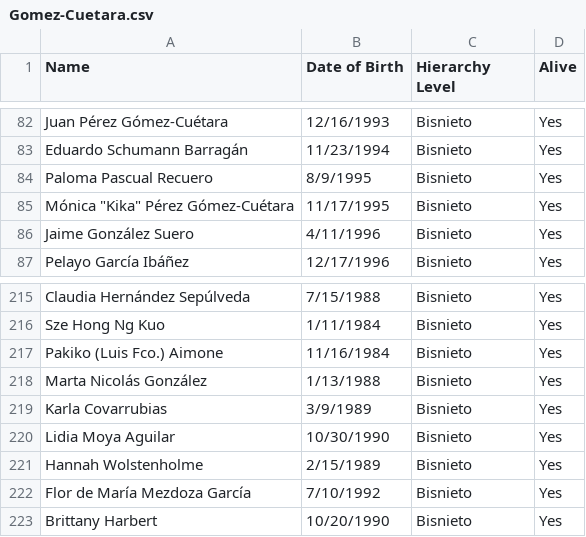
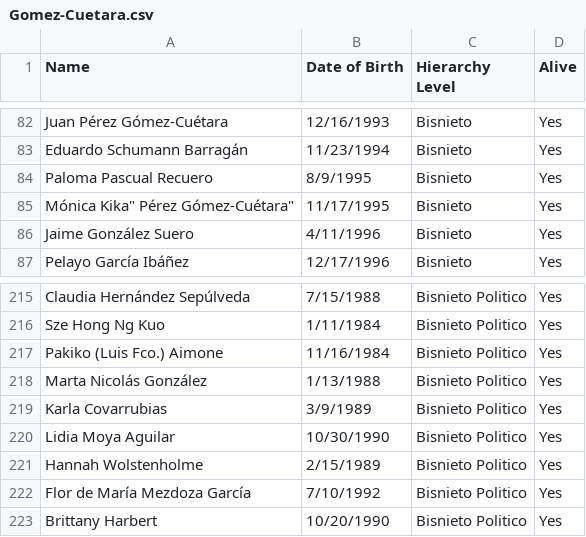
Before and after one commit to esola-thomas/Cuetara-Family-Tree, a CSV file: no_parent_child_relation/Gomez-Cuetara.csv, drawn as a sheet; only a part is shown, gaps mark what is left out; the diff covers the shown part only; the diff names each change by its address in the sheet, - before the commit and + after, or states it on an @@ line.

```diff
--- a/no_parent_child_relation/Gomez-Cuetara.csv
+++ b/no_parent_child_relation/Gomez-Cuetara.csv
-A85 (Name): Mónica "Kika" Pérez Gómez-Cuétara
+A85 (Name): Mónica Kika" Pérez Gómez-Cuétara"
-C215:C223 (Hierarchy Level): Bisnieto
+C215:C223 (Hierarchy Level): Bisnieto Politico
```
Also changed, not shown: 55 edited cells elsewhere in this file.
